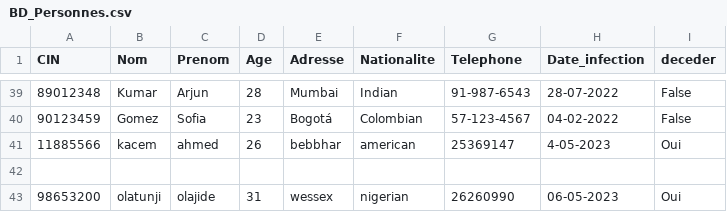
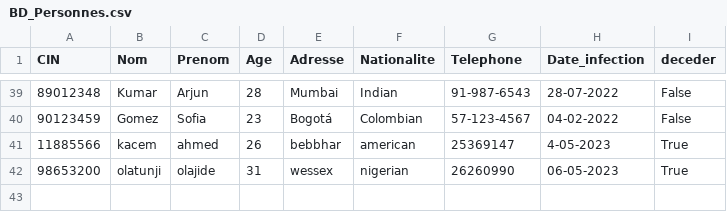
Before and after one commit to Dh-Yassine/covid_19_python_project, a CSV file: BD_Personnes.csv, drawn as a sheet; only a part is shown, gaps mark what is left out.

Commit message:
Update BD_Personnes.csv

```diff
--- a/BD_Personnes.csv
+++ b/BD_Personnes.csv
@@ -40,4 +40,3 @@ CIN,Nom,Prenom,Age,Adresse,Nationalite,Telephone,Date_infection,deceder
 90123459,Gomez,Sofia,23,Bogotá,Colombian,57-123-4567,04-02-2022,False
-11885566,kacem,ahmed,26,bebbhar,american,25369147,4-05-2023,Oui
-
-98653200,olatunji,olajide,31,wessex,nigerian,26260990,06-05-2023,Oui
+11885566,kacem,ahmed,26,bebbhar,american,25369147,4-05-2023,True
+98653200,olatunji,olajide,31,wessex,nigerian,26260990,06-05-2023,True
```
